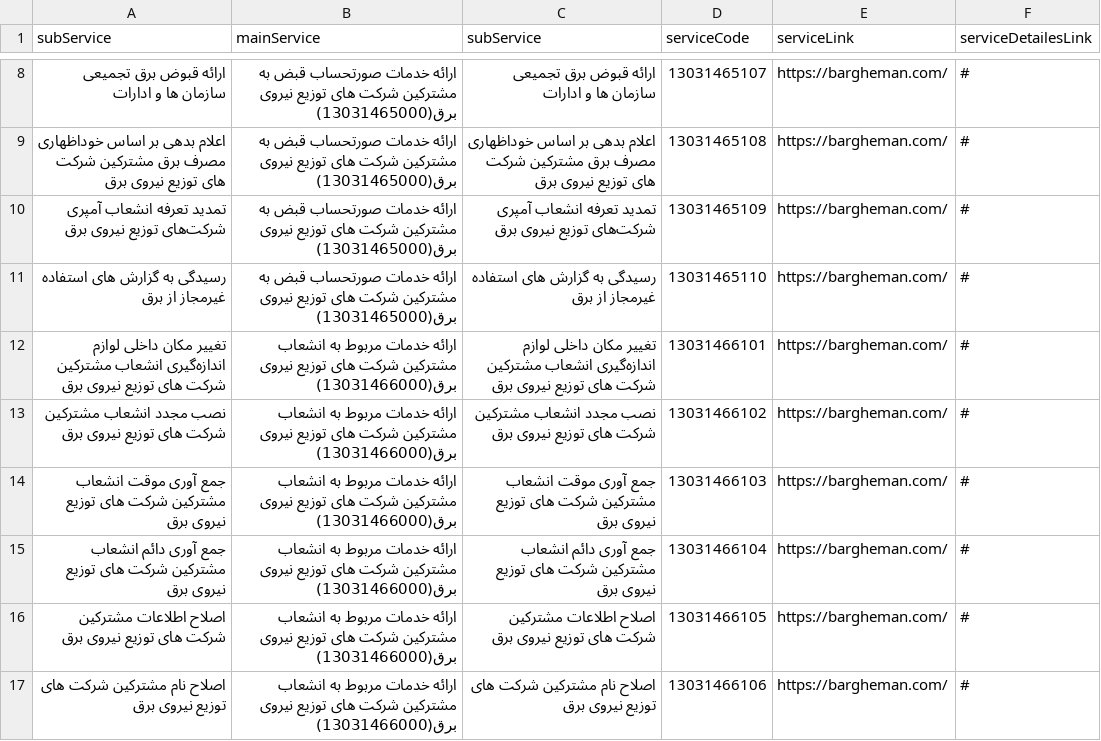
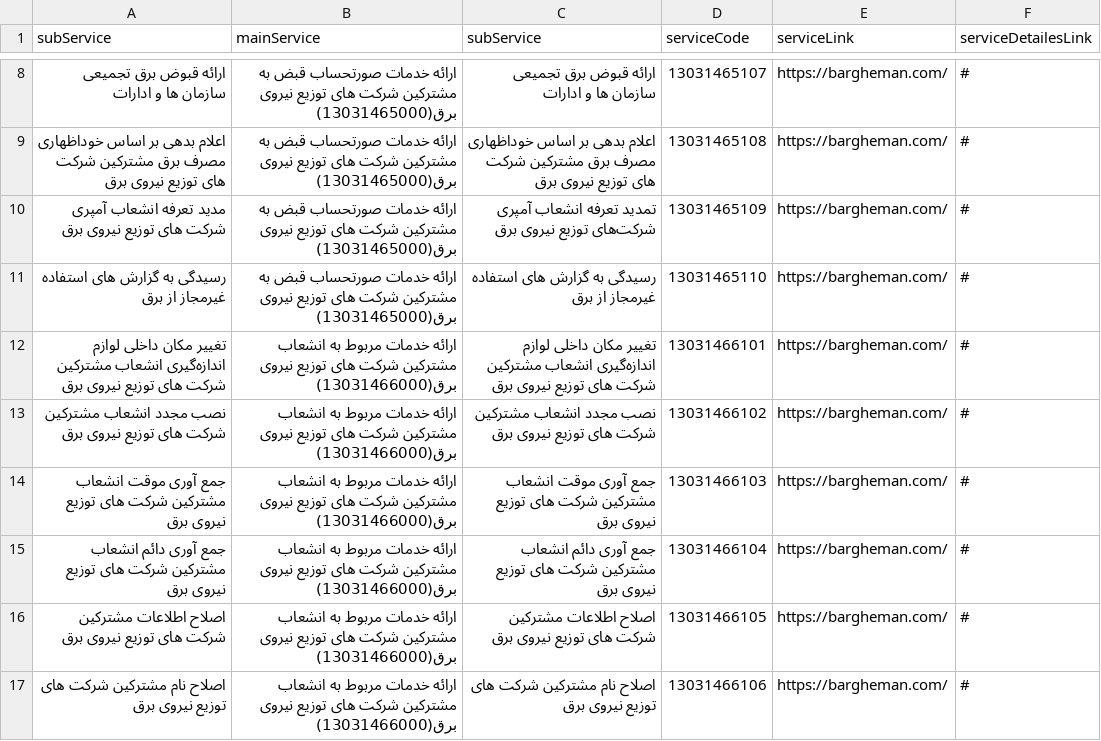
Before and after one commit to hghayebi/15-serviceInfo, a CSV file: src/data/raw-data.csv, drawn as a sheet; only a part is shown, gaps mark what is left out.

```diff
--- a/src/data/raw-data.csv
+++ b/src/data/raw-data.csv
@@ -9,3 +9,3 @@
 اعلام بدهی بر اساس خوداظهاری مصرف برق مشترکین شرکت های توزیع نیروی برق,ارائه خدمات صورتحساب قبض به مشترکین شرکت های توزیع نیروی برق(13031465000),اعلام بدهی بر اساس خوداظهاری مصرف برق مشترکین شرکت های توزیع نیروی برق,13031465108,https://bargheman.com/,#
-تمدید تعرفه انشعاب آمپری شرکت‌های توزیع نیروی برق,ارائه خدمات صورتحساب قبض به مشترکین شرکت های توزیع نیروی برق(13031465000),تمدید تعرفه انشعاب آمپری شرکت‌های توزیع نیروی برق,13031465109,https://bargheman.com/,#
+مدید تعرفه انشعاب آمپری شرکت های  توزیع نیروی برق,ارائه خدمات صورتحساب قبض به مشترکین شرکت های توزیع نیروی برق(13031465000),تمدید تعرفه انشعاب آمپری شرکت‌های توزیع نیروی برق,13031465109,https://bargheman.com/,#
 رسیدگی به گزارش های استفاده غیرمجاز از برق ,ارائه خدمات صورتحساب قبض به مشترکین شرکت های توزیع نیروی برق(13031465000),رسیدگی به گزارش های استفاده غیرمجاز از برق ,13031465110,https://bargheman.com/,#
```
Also changed, not shown: 6 other files.
